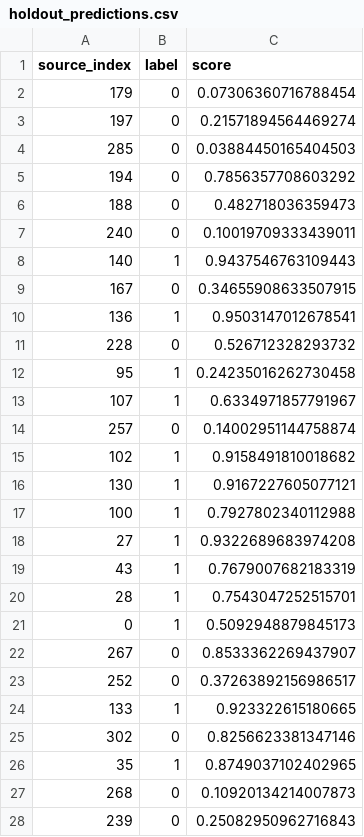
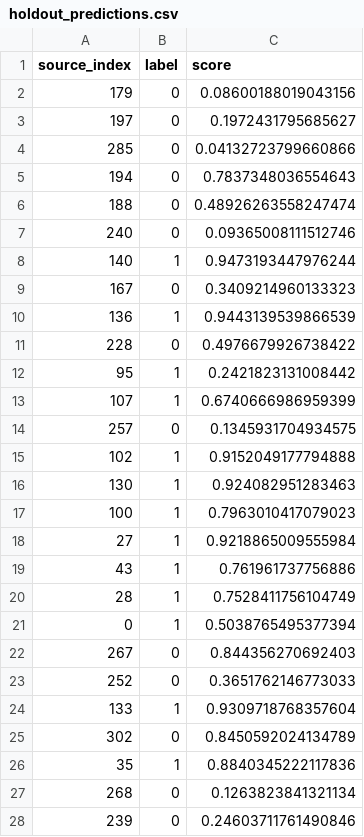
Before and after one commit to sayanbasu2006/HeartDiseasePrediction, a CSV file: backend/artifacts/holdout_predictions.csv, drawn as a sheet; only a part is shown; the diff covers the shown part only.

```diff
--- a/backend/artifacts/holdout_predictions.csv
+++ b/backend/artifacts/holdout_predictions.csv
@@ -1,28 +1,28 @@
 source_index,label,score
-179,0,0.07306360716788454
-197,0,0.21571894564469274
-285,0,0.03884450165404503
-194,0,0.7856357708603292
-188,0,0.482718036359473
-240,0,0.10019709333439011
-140,1,0.9437546763109443
-167,0,0.34655908633507915
-136,1,0.9503147012678541
-228,0,0.526712328293732
-95,1,0.24235016262730458
-107,1,0.6334971857791967
-257,0,0.14002951144758874
-102,1,0.9158491810018682
-130,1,0.9167227605077121
-100,1,0.7927802340112988
-27,1,0.9322689683974208
-43,1,0.7679007682183319
-28,1,0.7543047252515701
-0,1,0.5092948879845173
-267,0,0.8533362269437907
-252,0,0.37263892156986517
-133,1,0.923322615180665
-302,0,0.8256623381347146
-35,1,0.8749037102402965
-268,0,0.10920134214007873
-239,0,0.25082950962716843
+179,0,0.08600188019043156
+197,0,0.1972431795685627
+285,0,0.04132723799660866
+194,0,0.7837348036554643
+188,0,0.48926263558247474
+240,0,0.09365008111512746
+140,1,0.9473193447976244
+167,0,0.3409214960133323
+136,1,0.9443139539866539
+228,0,0.4976679926738422
+95,1,0.2421823131008442
+107,1,0.6740666986959399
+257,0,0.1345931704934575
+102,1,0.9152049177794888
+130,1,0.924082951283463
+100,1,0.7963010417079023
+27,1,0.9218865009555984
+43,1,0.761961737756886
+28,1,0.7528411756104749
+0,1,0.5038765495377394
+267,0,0.844356270692403
+252,0,0.3651762146773033
+133,1,0.9309718768357604
+302,0,0.8450592024134789
+35,1,0.8840345222117836
+268,0,0.1263823841321134
+239,0,0.24603711761490846
```
Also changed, not shown: 34 edited cells elsewhere in this file, 53 other files.
